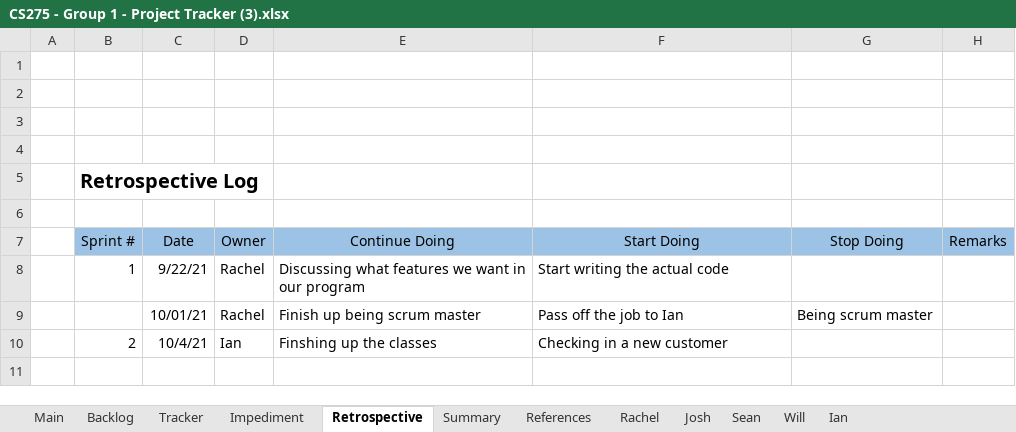
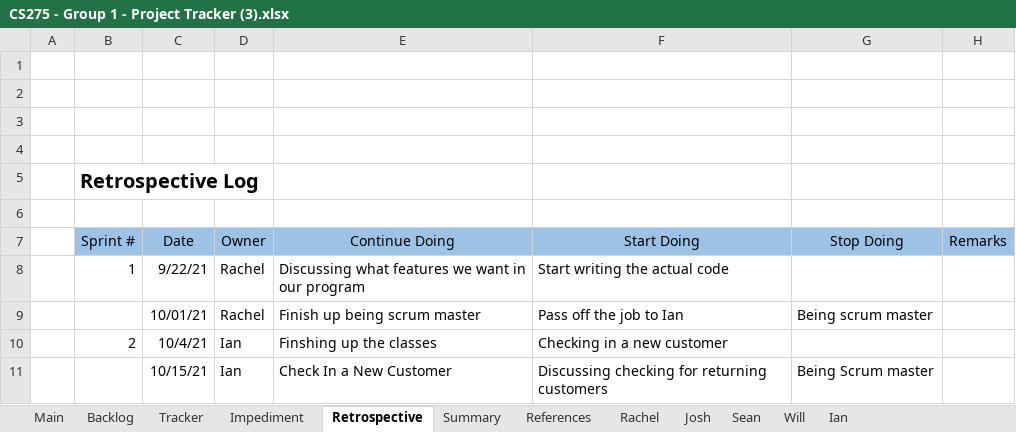
Before and after one commit to rgrossbauer/Parking-Garage, an Excel workbook: CS275 - Group 1 - Project Tracker (3).xlsx, sheet Retrospective, drawn as a sheet; values as stored, in another font and other column widths than the file's, no borders; charts and pictures not drawn; the diff names each change by its address in the sheet, - before the commit and + after, or states it on an @@ line.

```diff
--- a/CS275 - Group 1 - Project Tracker (3).xlsx (sheet Retrospective)
+++ b/CS275 - Group 1 - Project Tracker (3).xlsx (sheet Retrospective)
+row 11:  |  | 10/15/21 | Ian | Check In a New Customer | Discussing checking for returning customers | Being Scrum master
```
Also changed, not shown: sheet Tracker, sheet Backlog, sheet Main, sheet Josh, sheet Sean, sheet Will, 2 more sheets, charts or pictures.
